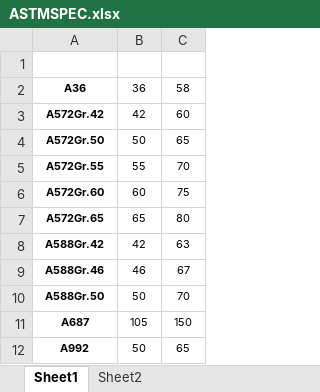
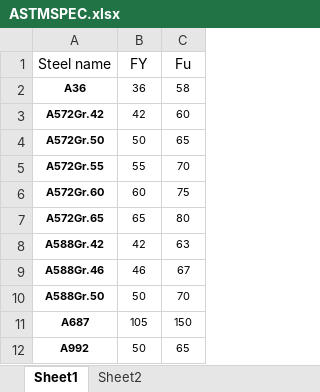
Before and after one commit to Euguchii/STEEL-DESIGN-HELPER, an Excel workbook: ASTMSPEC.xlsx, sheet Sheet1, drawn as a sheet; values as stored, in another font and other column widths than the file's, no borders; the diff names each change by its address in the sheet, - before the commit and + after, or states it on an @@ line.

```diff
--- a/ASTMSPEC.xlsx (sheet Sheet1)
+++ b/ASTMSPEC.xlsx (sheet Sheet1)
-row 1: (empty)
+row 1: Steel name | FY | Fu
```
Also changed, not shown: sheet Sheet2, 3 other files.
